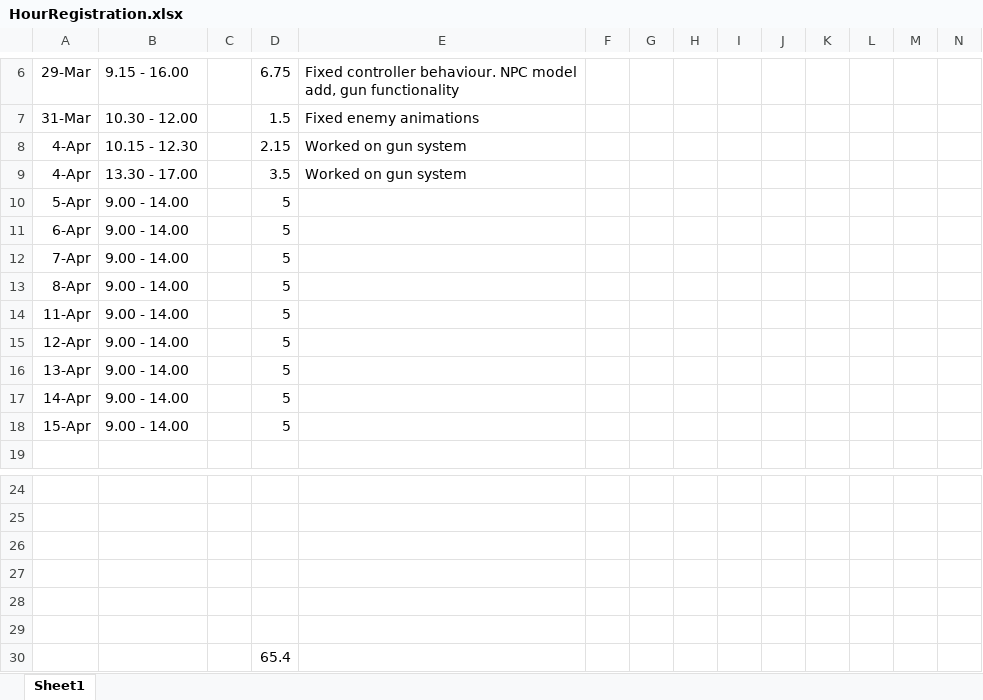
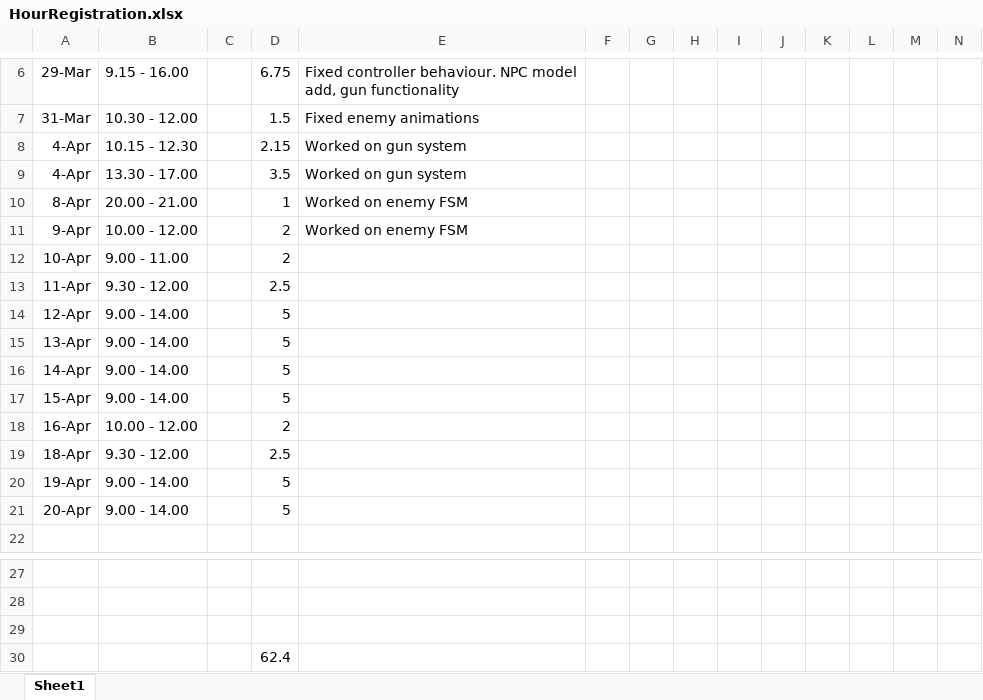
Before and after one commit to ngmeijer/PersonalPortfolio_Q3, an Excel workbook: HourRegistration.xlsx, sheet Sheet1, drawn as a sheet; only a part is shown, gaps mark what is left out; values as stored, in another font and other column widths than the file's, no borders; removed rows and columns are numbered as before the commit, all else as after; rows hold the shown columns only; the diff names each change by its address in the sheet, - before the commit and + after, or states it on an @@ line.

Commit message:
Working on enemy FSM

```diff
--- a/HourRegistration.xlsx (sheet Sheet1)
+++ b/HourRegistration.xlsx (sheet Sheet1)
-row 10: 5-Apr | 9.00 - 14.00 |  | 5
-row 11: 6-Apr | 9.00 - 14.00 |  | 5
-row 12: 7-Apr | 9.00 - 14.00 |  | 5
-B10: 9.00 - 14.00
+B10: 20.00 - 21.00
-D10: 5
+D10: 1
-E10: (empty)
+E10: Worked on enemy FSM
+row 11: 9-Apr | 10.00 - 12.00 |  | 2 | Worked on enemy FSM
+row 12: 10-Apr | 9.00 - 11.00 |  | 2
-B13: 9.00 - 14.00
+B13: 9.30 - 12.00
-D13: 5
+D13: 2.5
+row 18: 16-Apr | 10.00 - 12.00 |  | 2
+row 19: 18-Apr | 9.30 - 12.00 |  | 2.5
+row 20: 19-Apr | 9.00 - 14.00 |  | 5
+row 21: 20-Apr | 9.00 - 14.00 |  | 5
-row 27: (empty)
-row 28: (empty)
-row 29: (empty)
-D30: 65.4
+D30: 62.4
```
Also changed, not shown: 12 other files.
